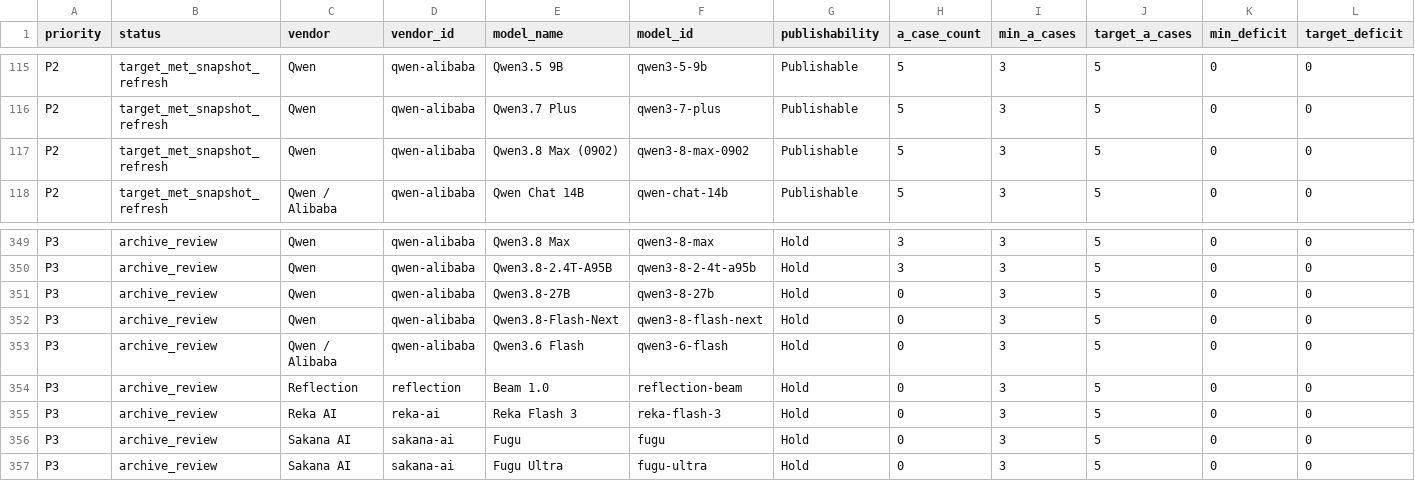
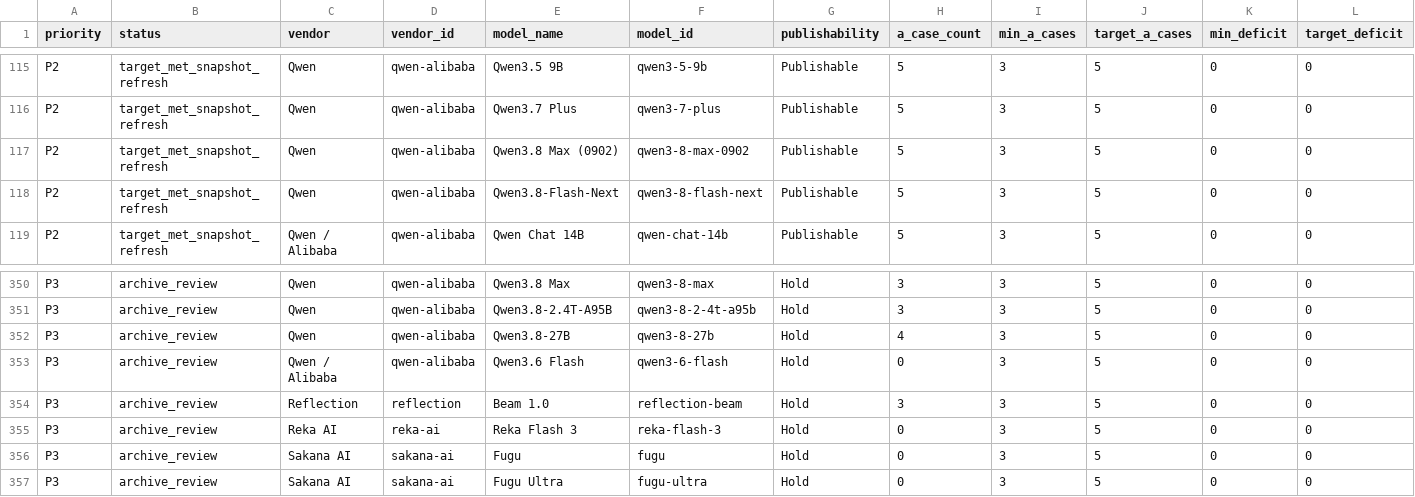
Before and after one commit to AL549984/model, a TSV file: work/evidence-backfill-intake.tsv, drawn as a sheet; only a part is shown, gaps mark what is left out; removed rows and columns are numbered as before the commit, all else as after; rows hold the shown columns only; the diff names each change by its address in the sheet, - before the commit and + after, or states it on an @@ line.

Commit message:
chore: update Model Atlas data

```diff
--- a/work/evidence-backfill-intake.tsv
+++ b/work/evidence-backfill-intake.tsv
+row 118: P2 | target_met_snapshot_refresh | Qwen | qwen-alibaba | Qwen3.8-Flash-Next | qwen3-8-flash-next | Publishable | 5 | 3 | 5 | 0 | 0
-H352 (a_case_count): 0
+H352 (a_case_count): 4
-row 352: P3 | archive_review | Qwen | qwen-alibaba | Qwen3.8-Flash-Next | qwen3-8-flash-next | Hold | 0 | 3 | 5 | 0 | 0
-H354 (a_case_count): 0
+H354 (a_case_count): 3
```
Also changed, not shown: 9 other files.
